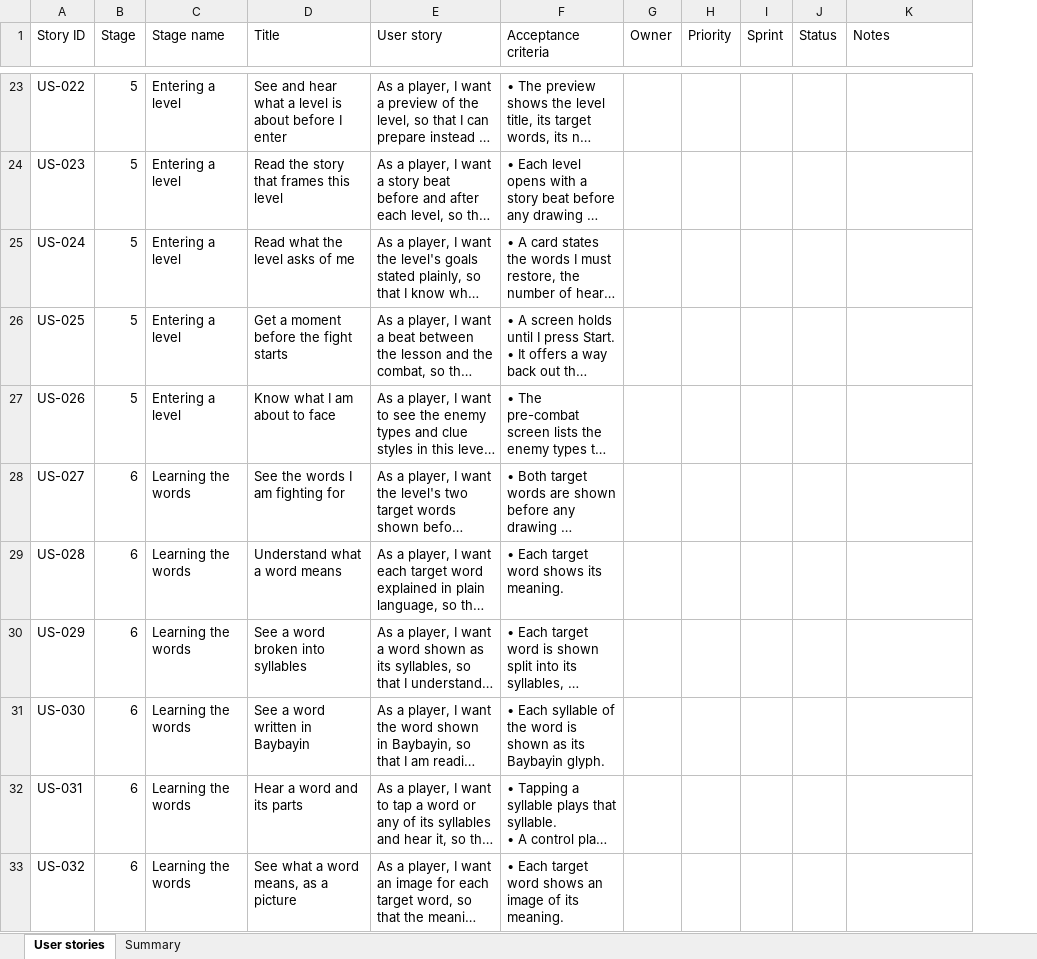
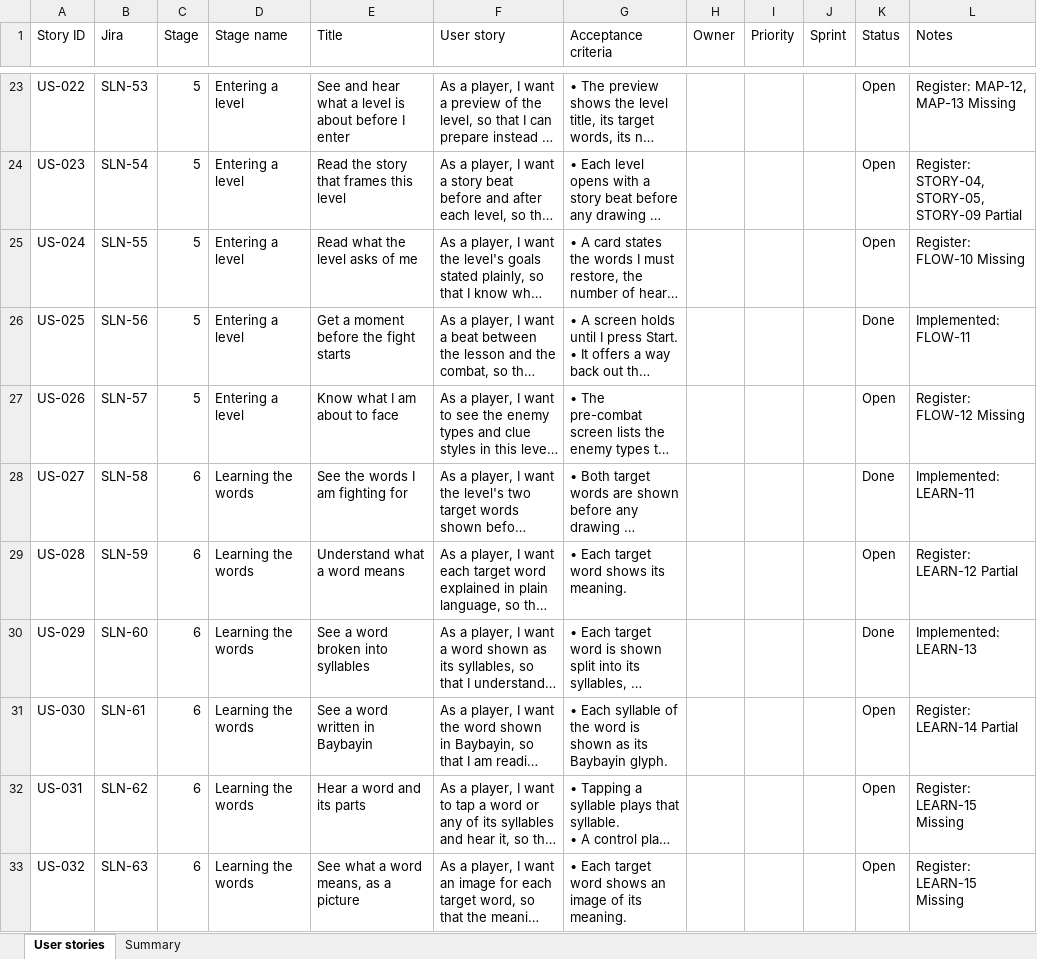
Before and after one commit to chdean-09/salinlahi, an Excel workbook: docs/user-stories/salinlahi-user-stories.xlsx, sheet User stories, drawn as a sheet; only a part is shown, gaps mark what is left out; long unchanged cells end in …; values as stored, in another font and other column widths than the file's, no cell formats; addresses are those after the commit; the diff covers the shown part only; the diff names each change by its address in the sheet, - before the commit and + after, or states it on an @@ line.

Commit message:
docs(backlog): adjudicate the journey register and mirror it into Jira
Hand-adjudicated all 157 stories against dev rather than trusting a
fuzzy matcher: 81 Done, 15 Partial, 61 Open.

US-044 had a criterion I had introduced during the quality pass that was
precise but wrong — it claimed each era declares its own accept
threshold. The game tunes per level, not per era:
LevelConfigSO.overrideDrawingAccuracyThreshold is set only on
Level1_Config, so Level 1 accepts 0.45 against the 0.60 campaign
default. AC2 now states the shipped mechanism, and the story is Done.

US-135 is closed for the free-practice capability itself; the relocation
into the Codex is carried by US-134, which stays open (D-005, SALIN-268).

PROPOSED-DONE-LIST.md records the adjudication so the Done column can be
re-checked without re-deriving it.

In Jira (SLN), the 81 stories and the 5 epics whose children are all
complete — SLN-5, SLN-13, SLN-19, SLN-20, SLN-29 — are transitioned to
Done. Closing them before sprint assignment keeps the velocity charts
honest.

```diff
--- a/docs/user-stories/salinlahi-user-stories.xlsx (sheet User stories)
+++ b/docs/user-stories/salinlahi-user-stories.xlsx (sheet User stories)
+column B (Jira), rows 23-33: SLN-53 | SLN-54 | SLN-55 | SLN-56 | SLN-57 | SLN-58 | SLN-59 | SLN-60 | SLN-61 | SLN-62 | SLN-63
-K23:K25 (Status): (empty)
+K23:K25 (Status): Open
-L23 (Notes): (empty)
+L23 (Notes): Register: MAP-12, MAP-13 Missing
-L24 (Notes): (empty)
+L24 (Notes): Register: STORY-04, STORY-05, STORY-09 Partial
-L25 (Notes): (empty)
+L25 (Notes): Register: FLOW-10 Missing
-K26 (Status): (empty)
+K26 (Status): Done
-L26 (Notes): (empty)
+L26 (Notes): Implemented: FLOW-11
-K27 (Status): (empty)
+K27 (Status): Open
-L27 (Notes): (empty)
+L27 (Notes): Register: FLOW-12 Missing
-K28 (Status): (empty)
+K28 (Status): Done
-L28 (Notes): (empty)
+L28 (Notes): Implemented: LEARN-11
-K29 (Status): (empty)
+K29 (Status): Open
-L29 (Notes): (empty)
+L29 (Notes): Register: LEARN-12 Partial
-K30 (Status): (empty)
+K30 (Status): Done
-L30 (Notes): (empty)
+L30 (Notes): Implemented: LEARN-13
-K31:K33 (Status): (empty)
+K31:K33 (Status): Open
-L31 (Notes): (empty)
+L31 (Notes): Register: LEARN-14 Partial
-L32:L33 (Notes): (empty)
+L32:L33 (Notes): Register: LEARN-15 Missing
```
Also changed, not shown: 293 edited cells elsewhere in this sheet, sheet Summary, cell formats, 3 other files.
